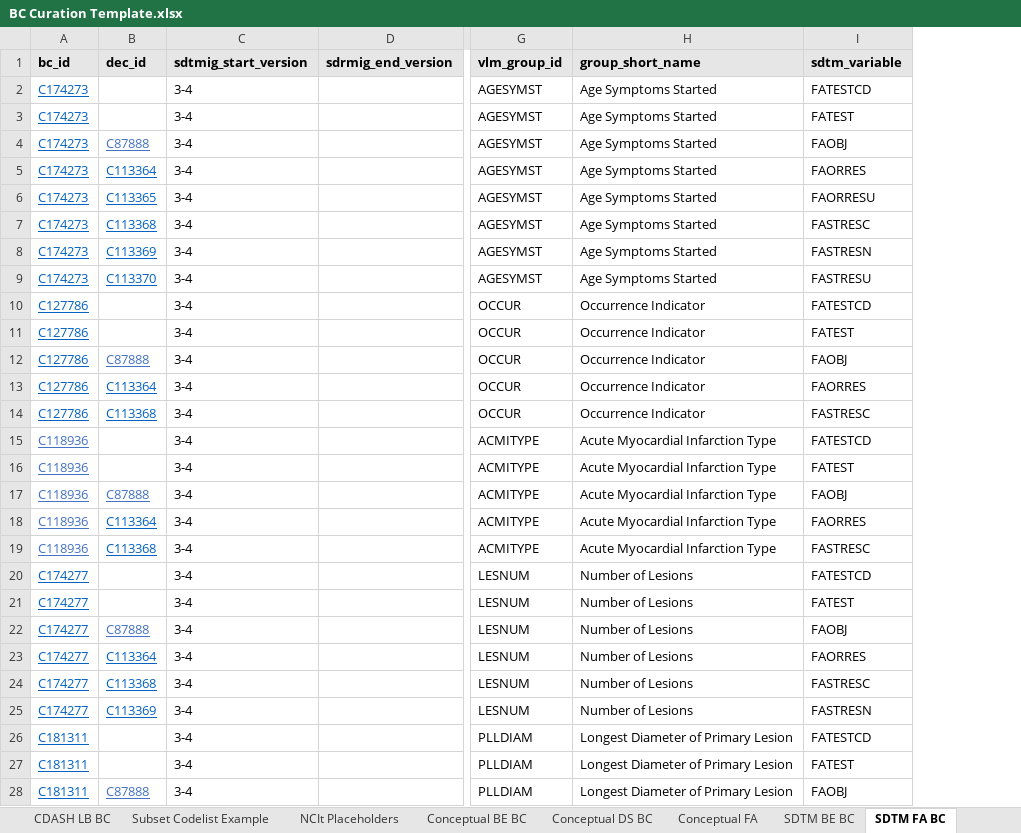
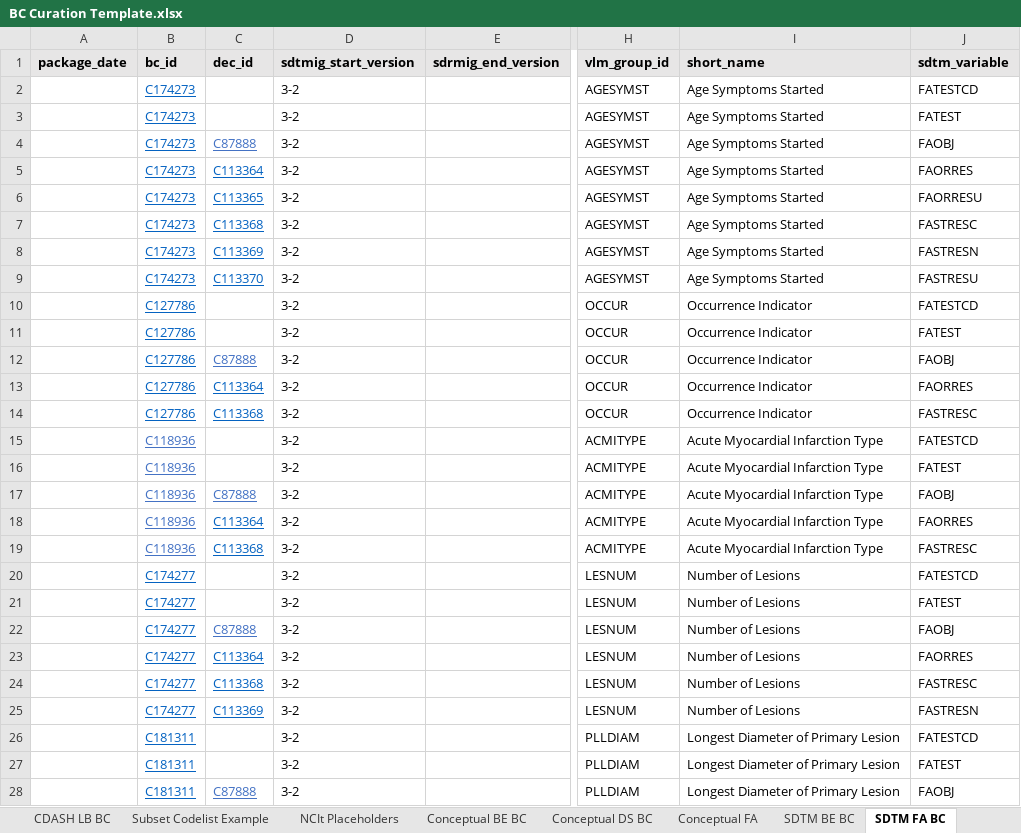
Before and after one commit to cdisc-org/COSMoS, an Excel workbook: BC Curation Template.xlsx, sheet SDTM FA BC, drawn as a sheet; only a part is shown, gaps mark what is left out; values as stored, in another font and other column widths than the file's, no borders; addresses are those after the commit; the diff covers the shown part only; the diff names each change by its address in the sheet, - before the commit and + after, or states it on an @@ line.

```diff
--- a/BC Curation Template.xlsx (sheet SDTM FA BC)
+++ b/BC Curation Template.xlsx (sheet SDTM FA BC)
+column A (package_date), empty
-I1: group_short_name
+I1: short_name
-D2:D28 (sdtmig_start_version): 3-4
+D2:D28 (sdtmig_start_version): 3-2
```
Also changed, not shown: 10 edited cells elsewhere in this sheet, sheet SDTM VS BC, sheet SDTM DS BC, sheet Conceptual DS BC, sheet Conceptual BE BC, sheet SDTM BE BC, sheet Conceptual FA, 2 more sheets, 10 other files.
